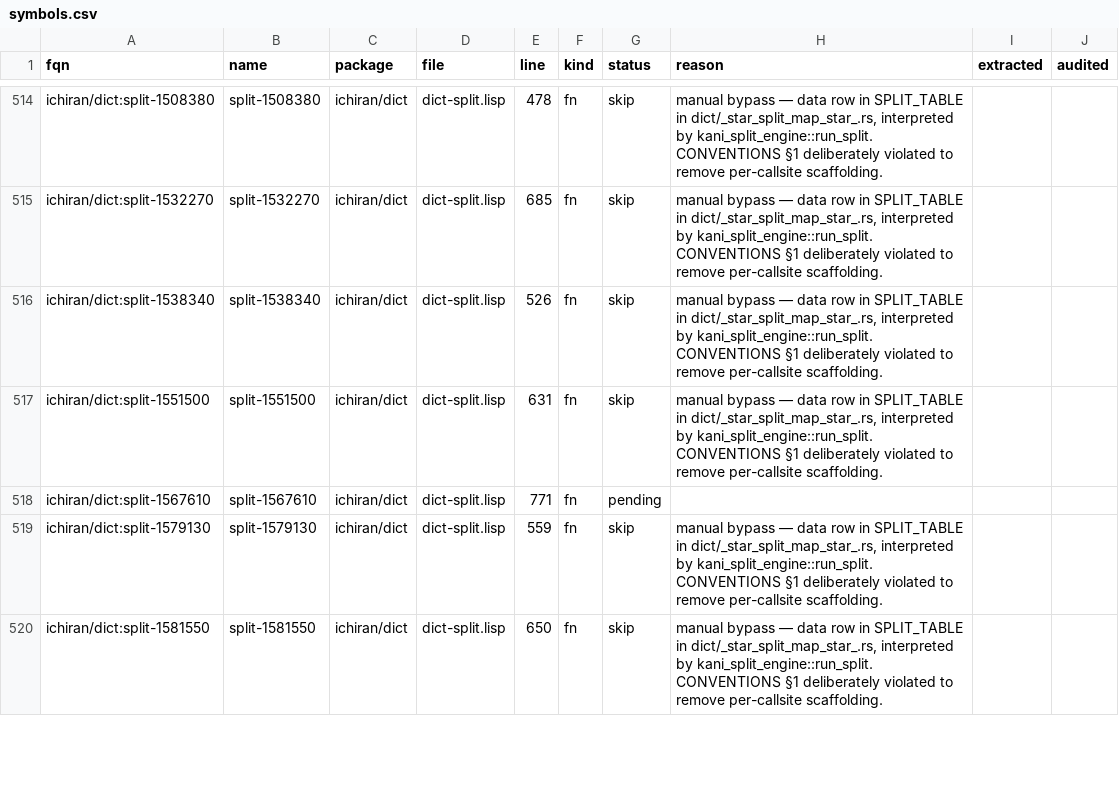
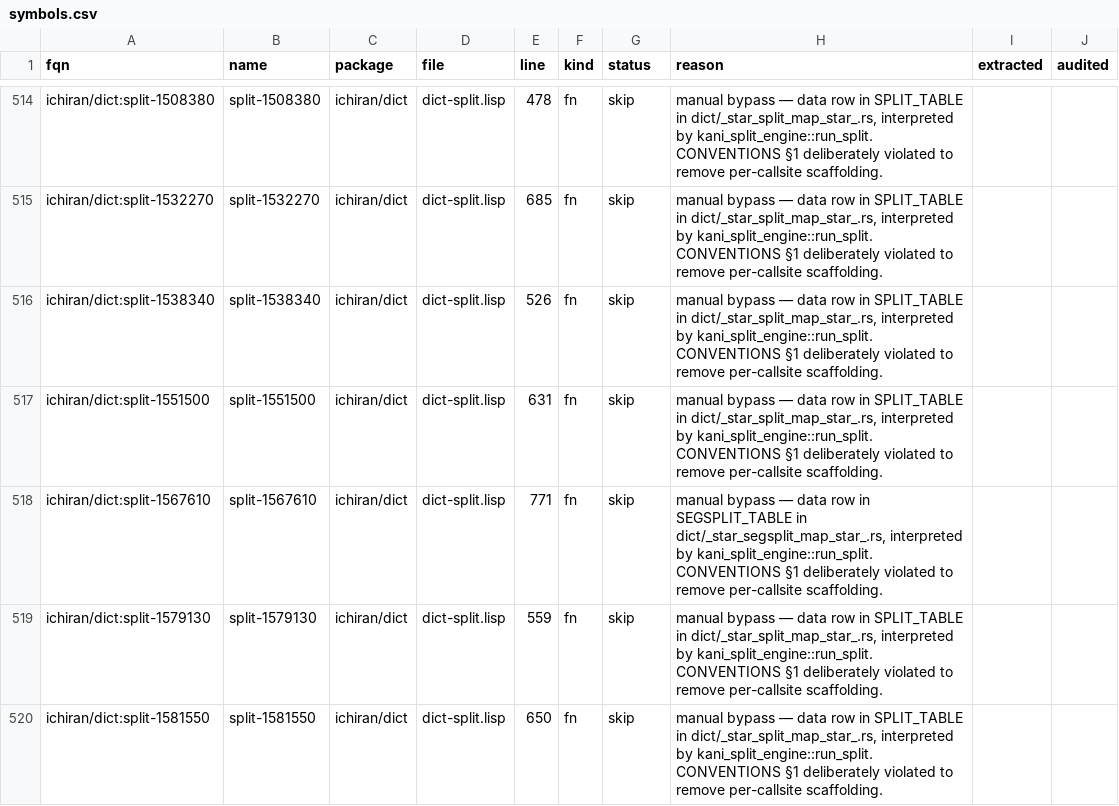
Before and after one commit to davidrideout/kaniran, a CSV file: reverse/scripts/symbols.csv, drawn as a sheet; only a part is shown, gaps mark what is left out; the diff covers the shown part only.

Commit message:
Port *segsplit-map* + 18 segsplit-* fns (waves 177-195)
Mirrors the *split-map* pattern from e2ffbf6: 18 def-simple-split
callsites inside the (let ((*split-map* *segsplit-map*)) ...) block
at dict-split.lisp:706-782 collapse to data rows in SEGSPLIT_TABLE.
SegSplitDef wraps SplitDef with the keyword attrs (:primary,
:connector, :root) that ride alongside the score in each callsite's
score-form; segsplit_map_dispatch re-attaches them as SegSplitAttrs
on return, preserving the (values parts attrs) shape get-segsplit
will destructure at wave 396.

Verified against upstream REPL: hashtable size matches (18), every
seq → fn-name pair matches, and 15/18 entries probed end-to-end show
exact attrs + parts agreement. Remaining 3 are :test-gated forms
whose score-lists are bare '(5).

```diff
--- a/reverse/scripts/symbols.csv
+++ b/reverse/scripts/symbols.csv
@@ -517,3 +517,3 @@ ichiran/dict:split-1538340,split-1538340,ichiran/dict,dict-split.lisp,526,fn,ski
 ichiran/dict:split-1551500,split-1551500,ichiran/dict,dict-split.lisp,631,fn,skip,"manual bypass — data row in SPLIT_TABLE in dict/_star_split_map_star_.rs, interpreted by kani_split_engine::run_split. CONVENTIONS §1 deliberately violated to remove per-callsite scaffolding.",,
-ichiran/dict:split-1567610,split-1567610,ichiran/dict,dict-split.lisp,771,fn,pending,,,
+ichiran/dict:split-1567610,split-1567610,ichiran/dict,dict-split.lisp,771,fn,skip,"manual bypass — data row in SEGSPLIT_TABLE in dict/_star_segsplit_map_star_.rs, interpreted by kani_split_engine::run_split. CONVENTIONS §1 deliberately violated to remove per-callsite scaffolding.",,
 ichiran/dict:split-1579130,split-1579130,ichiran/dict,dict-split.lisp,559,fn,skip,"manual bypass — data row in SPLIT_TABLE in dict/_star_split_map_star_.rs, interpreted by kani_split_engine::run_split. CONVENTIONS §1 deliberately violated to remove per-callsite scaffolding.",,
```
Also changed, not shown: 35 edited cells elsewhere in this file, 3 other files.
